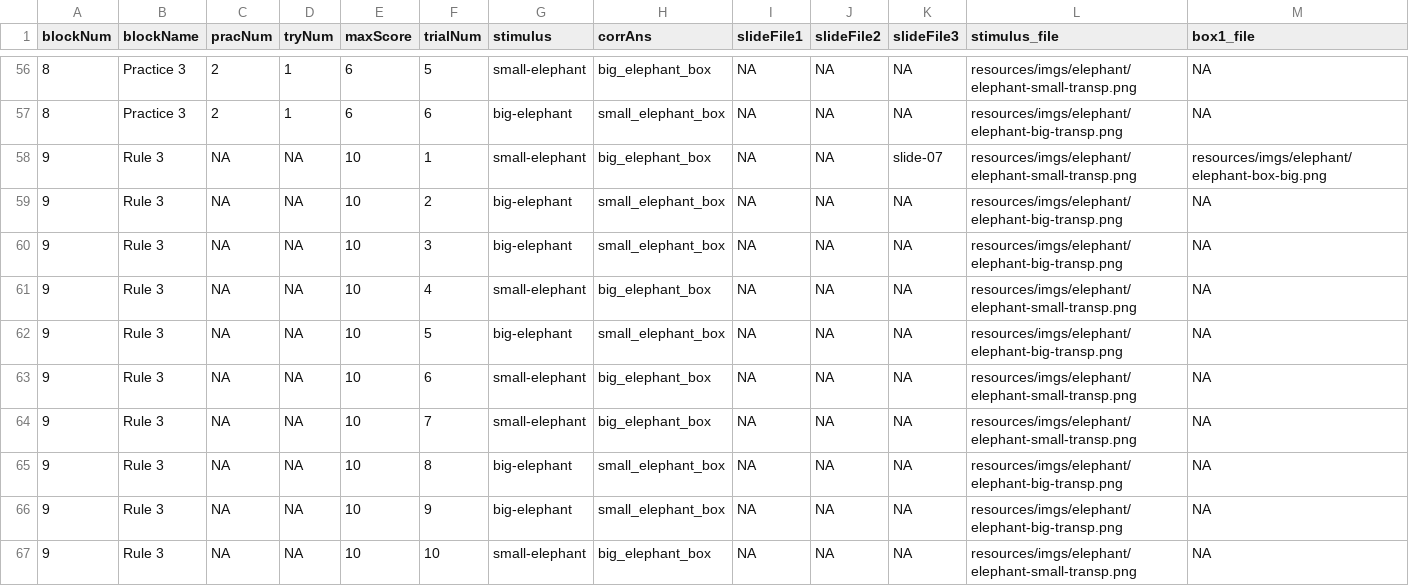
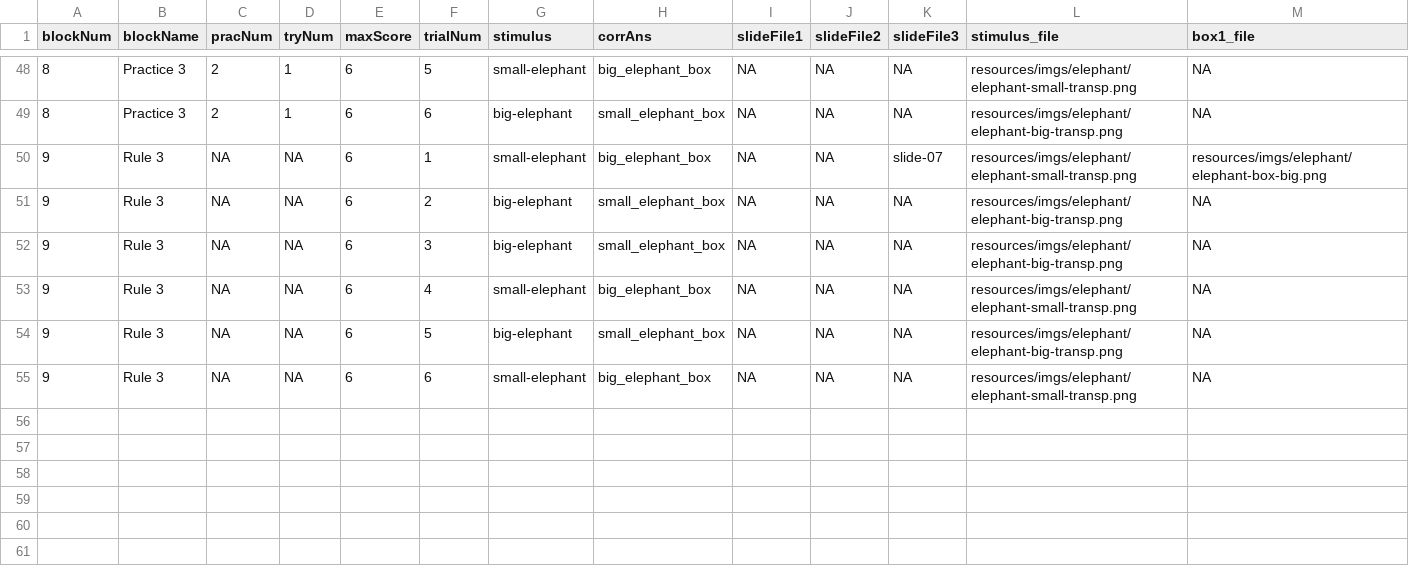
Before and after one commit to INTr-EEG/stroop-like, a CSV file: resources/seqs/elephant-2yo.csv, drawn as a sheet; only a part is shown, gaps mark what is left out; removed rows and columns are numbered as before the commit, all else as after; rows hold the shown columns only; the diff covers the shown part only; the diff names each change by its address in the sheet, - before the commit and + after, or states it on an @@ line.

Commit message:
Update Elephant task conditions file
- Reduce number of trials from 10 to 6 for Rule 1, Rule 2, and Rule 3

```diff
--- a/resources/seqs/elephant-2yo.csv
+++ b/resources/seqs/elephant-2yo.csv
-E50:E55 (maxScore): 10
+E50:E55 (maxScore): 6
-row 64: 9 | Rule 3 | NA | NA | 10 | 7 | small-elephant | big_elephant_box | NA | NA | NA | resources/imgs/elephant/elephant-small-transp.png | NA
-row 65: 9 | Rule 3 | NA | NA | 10 | 8 | big-elephant | small_elephant_box | NA | NA | NA | resources/imgs/elephant/elephant-big-transp.png | NA
-row 66: 9 | Rule 3 | NA | NA | 10 | 9 | big-elephant | small_elephant_box | NA | NA | NA | resources/imgs/elephant/elephant-big-transp.png | NA
-row 67: 9 | Rule 3 | NA | NA | 10 | 10 | small-elephant | big_elephant_box | NA | NA | NA | resources/imgs/elephant/elephant-small-transp.png | NA
```
Also changed, not shown: 8 removed rows and 12 edited cells elsewhere in this file, 1 other file.
